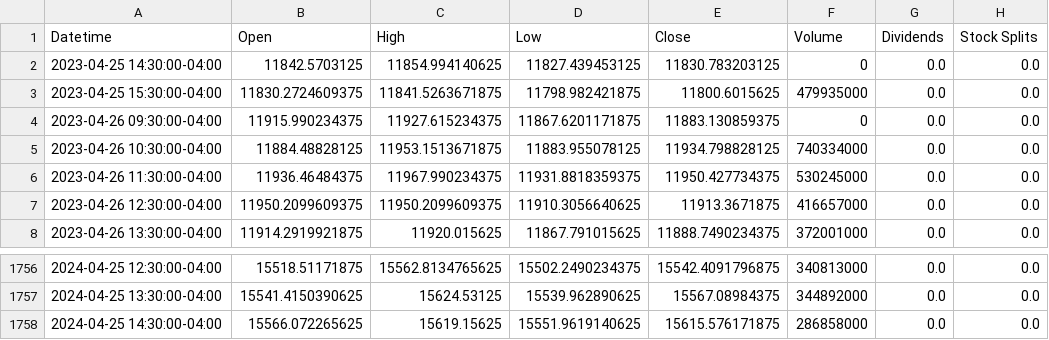
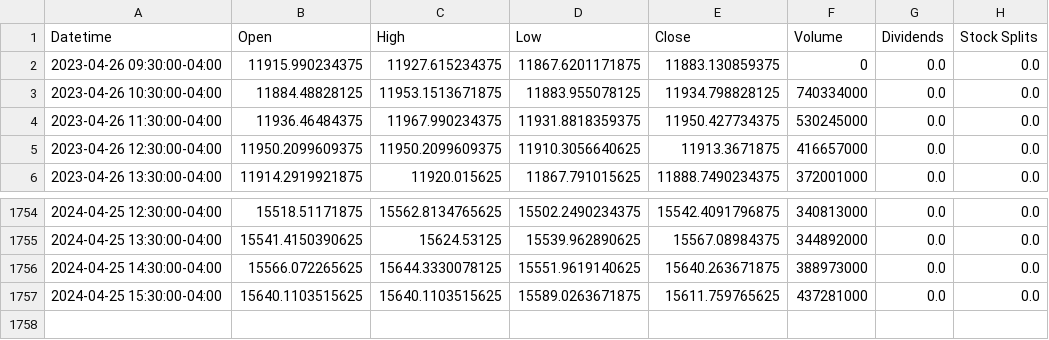
Before and after one commit to andrewchaa/trading-strategies, a CSV file: data/^ixic-1y-1h.csv, drawn as a sheet; only a part is shown, gaps mark what is left out.

```diff
--- a/data/^ixic-1y-1h.csv
+++ b/data/^ixic-1y-1h.csv
@@ -1,4 +1,2 @@
 Datetime,Open,High,Low,Close,Volume,Dividends,Stock Splits
-2023-04-25 14:30:00-04:00,11842.5703125,11854.994140625,11827.439453125,11830.783203125,0,0.0,0.0
-2023-04-25 15:30:00-04:00,11830.2724609375,11841.5263671875,11798.982421875,11800.6015625,479935000,0.0,0.0
 2023-04-26 09:30:00-04:00,11915.990234375,11927.615234375,11867.6201171875,11883.130859375,0,0.0,0.0
@@ -1757,2 +1755,3 @@ Datetime,Open,High,Low,Close,Volume,Dividends,Stock Splits
 2024-04-25 13:30:00-04:00,15541.4150390625,15624.53125,15539.962890625,15567.08984375,344892000,0.0,0.0
-2024-04-25 14:30:00-04:00,15566.072265625,15619.15625,15551.9619140625,15615.576171875,286858000,0.0,0.0
+2024-04-25 14:30:00-04:00,15566.072265625,15644.3330078125,15551.9619140625,15640.263671875,388973000,0.0,0.0
+2024-04-25 15:30:00-04:00,15640.1103515625,15640.1103515625,15589.0263671875,15611.759765625,437281000,0.0,0.0
```
Also changed, not shown: 2 other files.
